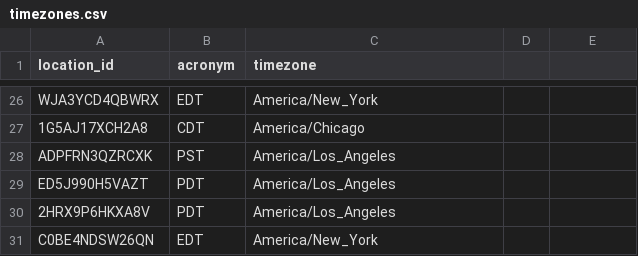
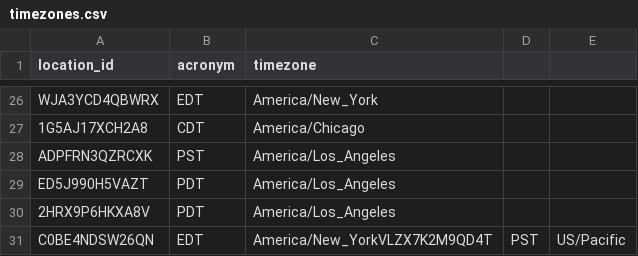
Before and after one commit to hsflabstanford/restaurant-sales, a CSV file: data/3_data_parquet_relabeled/timezones.csv, drawn as a sheet; only a part is shown, gaps mark what is left out.

```diff
--- a/data/3_data_parquet_relabeled/timezones.csv
+++ b/data/3_data_parquet_relabeled/timezones.csv
@@ -30,2 +30,2 @@ ED5J990H5VAZT,PDT,America/Los_Angeles
 2HRX9P6HKXA8V,PDT,America/Los_Angeles
-C0BE4NDSW26QN,EDT,America/New_York
+C0BE4NDSW26QN,EDT,America/New_YorkVLZX7K2M9QD4T,PST,US/Pacific
```
